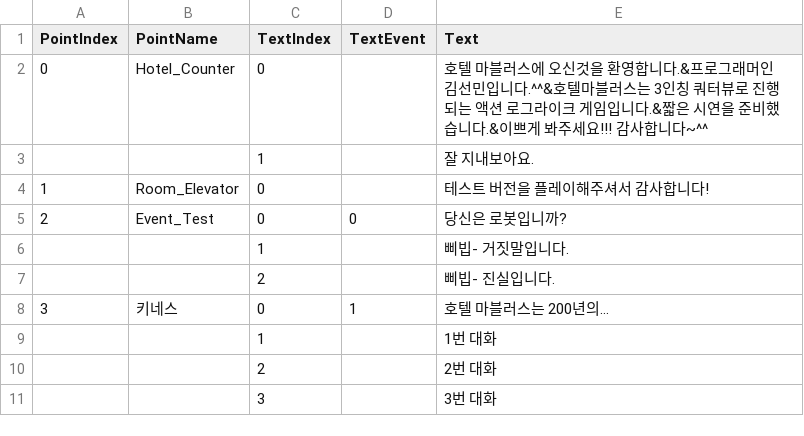
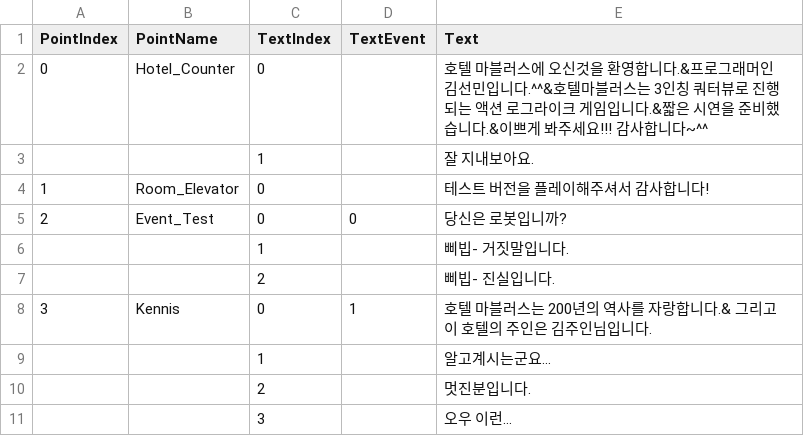
Before and after one commit to y1kk3love/HotelMarvelous, a CSV file: HotelMarvelous/Assets/StreamingAssets/CSV/DialogData.csv, drawn as a sheet.

```diff
--- a/HotelMarvelous/Assets/StreamingAssets/CSV/DialogData.csv
+++ b/HotelMarvelous/Assets/StreamingAssets/CSV/DialogData.csv
@@ -7,5 +7,5 @@
 ,,2,,삐빕- 진실입니다.
-3,키네스,0,1,호텔 마블러스는 200년의…
-,,1,,1번 대화
-,,2,,2번 대화
-,,3,,3번 대화
+3,Kennis,0,1,호텔 마블러스는 200년의 역사를 자랑합니다.& 그리고 이 호텔의 주인은 김주인님입니다.
+,,1,,알고계시는군요…
+,,2,,멋진분입니다.
+,,3,,오우 이런…
```
Also changed, not shown: HotelMarvelous/Assets/StreamingAssets/CSV/DialogEventData.csv, 13 other files.
